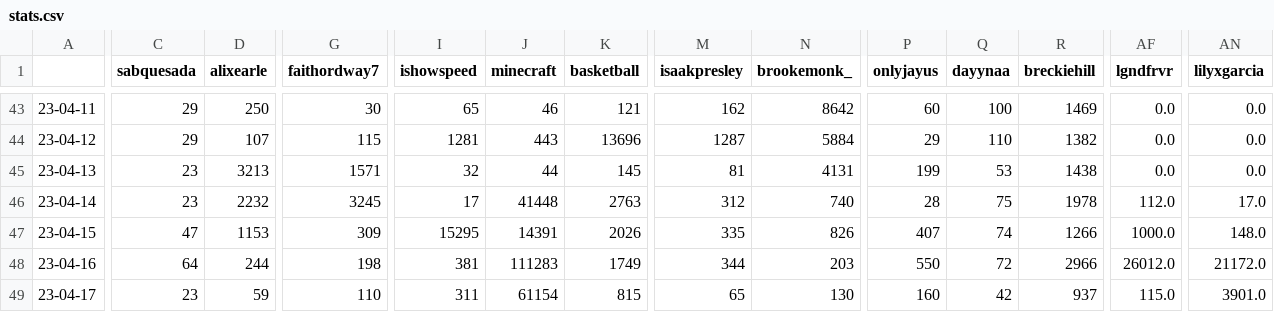
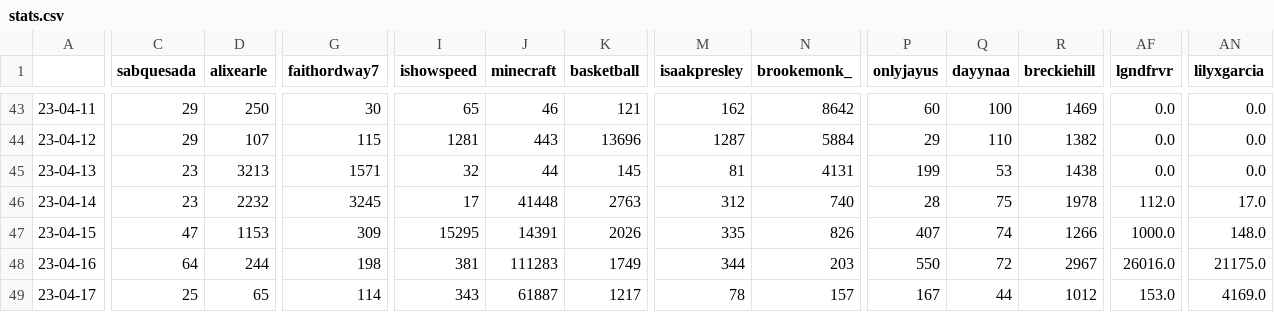
Before and after one commit to sammiphone6/Content_Arbitrage, a CSV file: account_posting/data/stats.csv, drawn as a sheet; only a part is shown, gaps mark what is left out; the diff covers the shown part only; the diff names each change by its address in the sheet, - before the commit and + after, or states it on an @@ line.

```diff
--- a/account_posting/data/stats.csv
+++ b/account_posting/data/stats.csv
-R48 (breckiehill): 2966
+R48 (breckiehill): 2967
-AF48 (lgndfrvr): 26012.0
+AF48 (lgndfrvr): 26016.0
-AN48 (lilyxgarcia): 21172.0
+AN48 (lilyxgarcia): 21175.0
-C49 (sabquesada): 23
+C49 (sabquesada): 25
-D49 (alixearle): 59
+D49 (alixearle): 65
-G49 (faithordway7): 110
+G49 (faithordway7): 114
-I49 (ishowspeed): 311
+I49 (ishowspeed): 343
-J49 (minecraft): 61154
+J49 (minecraft): 61887
-K49 (basketball): 815
+K49 (basketball): 1217
-M49 (isaakpresley): 65
+M49 (isaakpresley): 78
-N49 (brookemonk_): 130
+N49 (brookemonk_): 157
-P49 (onlyjayus): 160
+P49 (onlyjayus): 167
-Q49 (dayynaa): 42
+Q49 (dayynaa): 44
-R49 (breckiehill): 937
+R49 (breckiehill): 1012
-AF49 (lgndfrvr): 115.0
+AF49 (lgndfrvr): 153.0
-AN49 (lilyxgarcia): 3901.0
+AN49 (lilyxgarcia): 4169.0
```
Also changed, not shown: 13 edited cells elsewhere in this file, account_posting/data/insights.csv, 6 other files.
